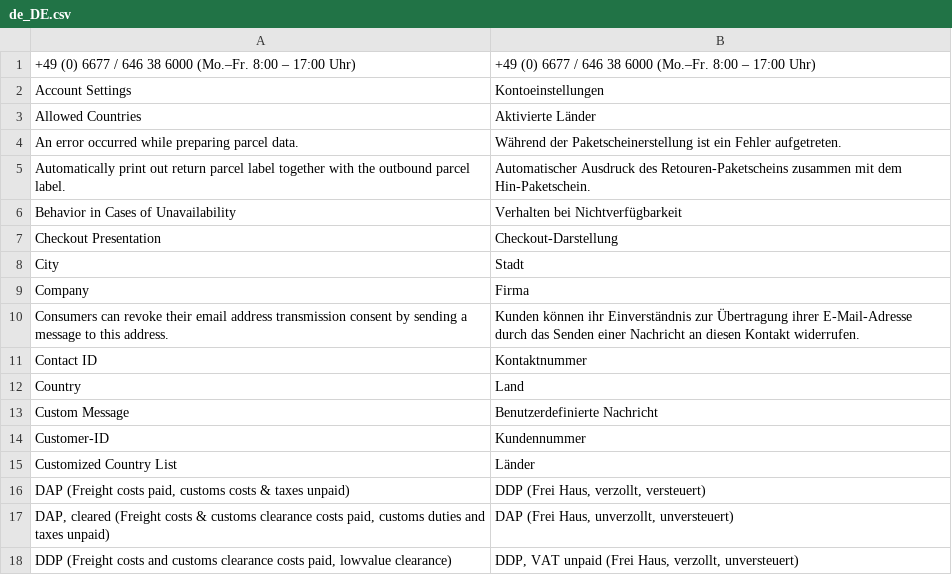
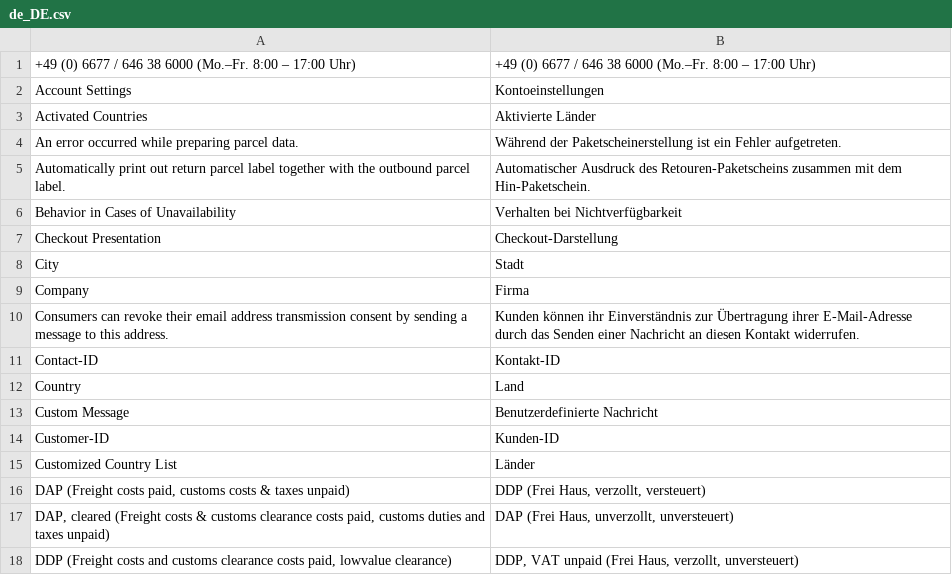
Before and after one commit to netresearch/gls-shipping-m2, a CSV file: i18n/de_DE.csv, drawn as a sheet; only a part is shown.

Commit message:
GLS-83: update translations

```diff
--- a/i18n/de_DE.csv
+++ b/i18n/de_DE.csv
@@ -2,3 +2,3 @@
 "Account Settings",Kontoeinstellungen
-"Allowed Countries","Aktivierte Länder"
+"Activated Countries","Aktivierte Länder"
 "An error occurred while preparing parcel data.","Während der Paketscheinerstellung ist ein Fehler aufgetreten."
@@ -10,6 +10,6 @@ Company,Firma
 "Consumers can revoke their email address transmission consent by sending a message to this address.","Kunden können ihr Einverständnis zur Übertragung ihrer E-Mail-Adresse durch das Senden einer Nachricht an diesen Kontakt widerrufen."
-"Contact ID",Kontaktnummer
+Contact-ID,Kontakt-ID
 Country,Land
 "Custom Message","Benutzerdefinierte Nachricht"
-Customer-ID,Kundennummer
+Customer-ID,Kunden-ID
 "Customized Country List",Länder
```
Also changed, not shown: i18n/en_US.csv, 2 other files.
